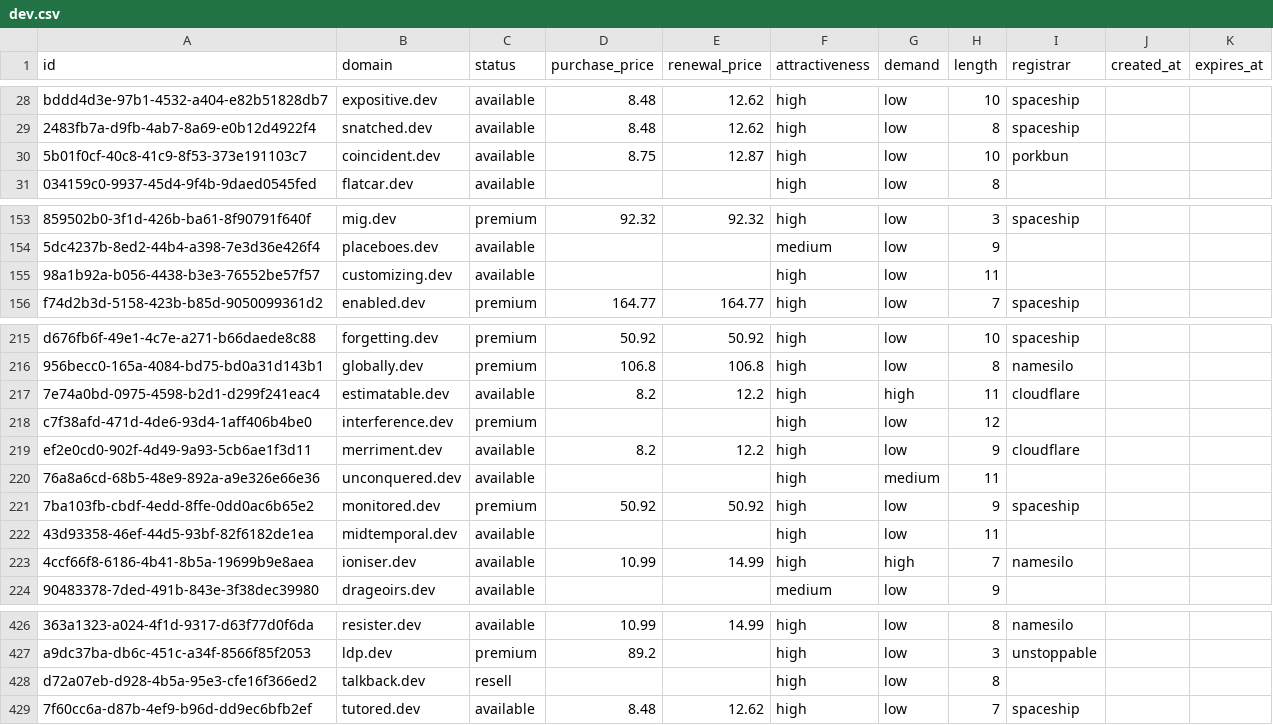
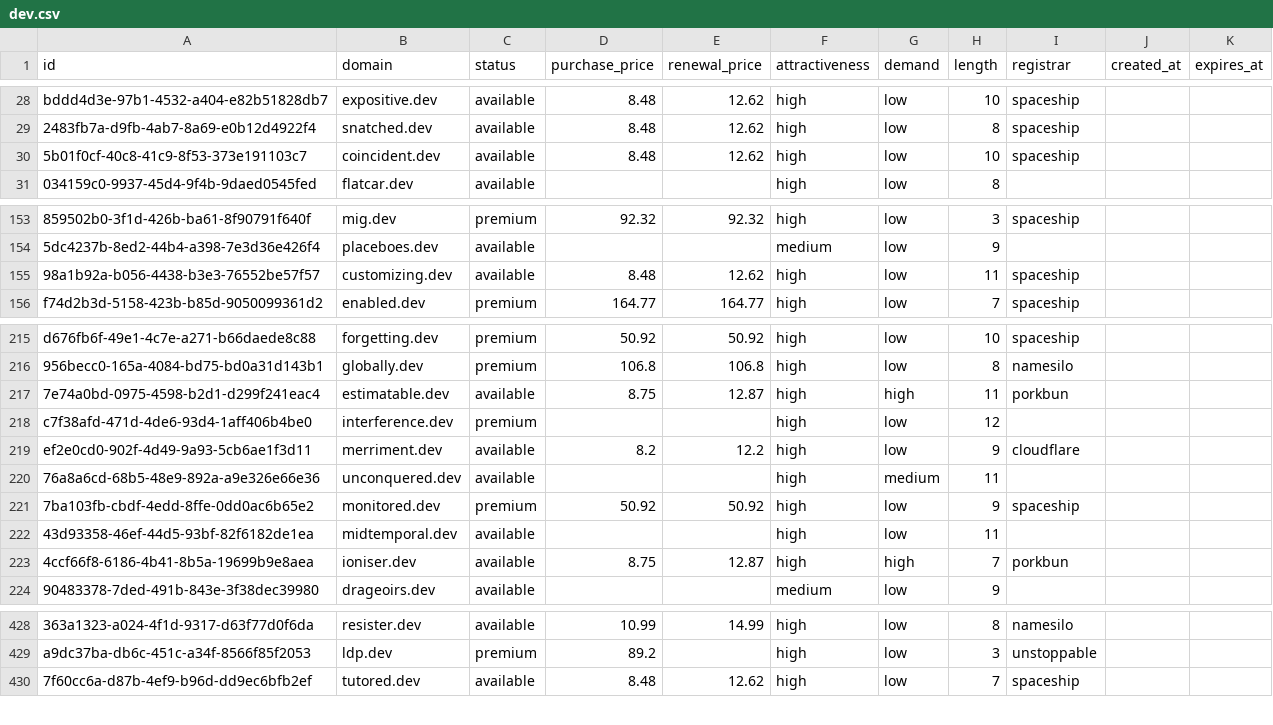
Before and after one commit to UniqueDomains/dev-oneword-domains, a CSV file: dev.csv, drawn as a sheet; only a part is shown, gaps mark what is left out; removed rows and columns are numbered as before the commit, all else as after; the diff covers the shown part only; the diff names each change by its address in the sheet, - before the commit and + after, or states it on an @@ line.

```diff
--- a/dev.csv
+++ b/dev.csv
-D30 (purchase_price): 8.75
+D30 (purchase_price): 8.48
-E30 (renewal_price): 12.87
+E30 (renewal_price): 12.62
-I30 (registrar): porkbun
+I30 (registrar): spaceship
-D155 (purchase_price): (empty)
+D155 (purchase_price): 8.48
-E155 (renewal_price): (empty)
+E155 (renewal_price): 12.62
-I155 (registrar): (empty)
+I155 (registrar): spaceship
-D217 (purchase_price): 8.2
+D217 (purchase_price): 8.75
-E217 (renewal_price): 12.2
+E217 (renewal_price): 12.87
-I217 (registrar): cloudflare
+I217 (registrar): porkbun
-D223 (purchase_price): 10.99
+D223 (purchase_price): 8.75
-E223 (renewal_price): 14.99
+E223 (renewal_price): 12.87
-I223 (registrar): namesilo
+I223 (registrar): porkbun
-row 428: d72a07eb-d928-4b5a-95e3-cfe16f366ed2 | talkback.dev | resell |  |  | high | low | 8
```
Also changed, not shown: 3 added rows, 2 removed rows and 24 edited cells elsewhere in this file, 5 other files.
